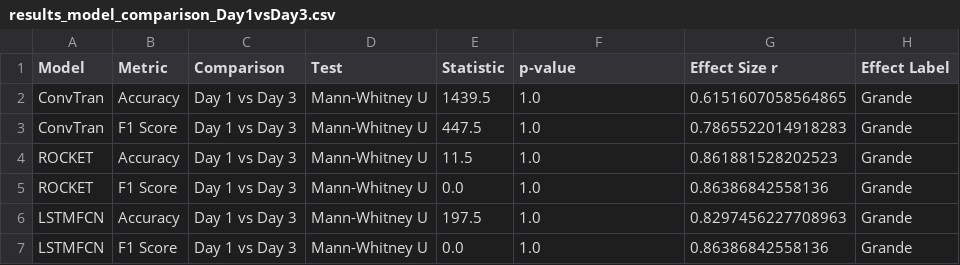
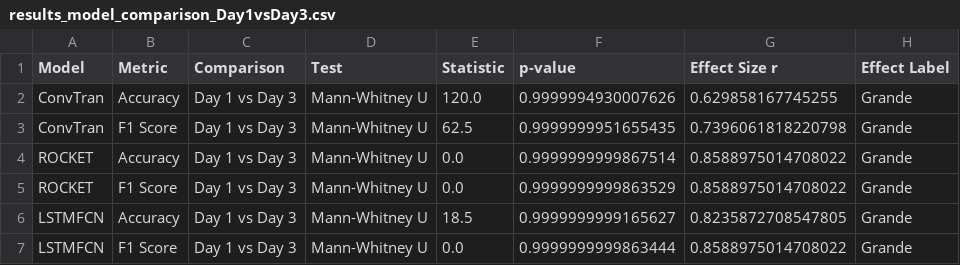
Before and after one commit to prontoSoCorso/cellPIV, a CSV file: _04_test/results_model_comparison_Day1vsDay3.csv, drawn as a sheet.

```diff
--- a/_04_test/results_model_comparison_Day1vsDay3.csv
+++ b/_04_test/results_model_comparison_Day1vsDay3.csv
@@ -1,7 +1,7 @@
 Model,Metric,Comparison,Test,Statistic,p-value,Effect Size r,Effect Label
-ConvTran,Accuracy,Day 1 vs Day 3,Mann-Whitney U,1439.5,1.0,0.6151607058564865,Grande
-ConvTran,F1 Score,Day 1 vs Day 3,Mann-Whitney U,447.5,1.0,0.7865522014918283,Grande
-ROCKET,Accuracy,Day 1 vs Day 3,Mann-Whitney U,11.5,1.0,0.861881528202523,Grande
-ROCKET,F1 Score,Day 1 vs Day 3,Mann-Whitney U,0.0,1.0,0.86386842558136,Grande
-LSTMFCN,Accuracy,Day 1 vs Day 3,Mann-Whitney U,197.5,1.0,0.8297456227708963,Grande
-LSTMFCN,F1 Score,Day 1 vs Day 3,Mann-Whitney U,0.0,1.0,0.86386842558136,Grande
+ConvTran,Accuracy,Day 1 vs Day 3,Mann-Whitney U,120.0,0.9999994930007626,0.629858167745255,Grande
+ConvTran,F1 Score,Day 1 vs Day 3,Mann-Whitney U,62.5,0.9999999951655435,0.7396061818220798,Grande
+ROCKET,Accuracy,Day 1 vs Day 3,Mann-Whitney U,0.0,0.9999999999867514,0.8588975014708022,Grande
+ROCKET,F1 Score,Day 1 vs Day 3,Mann-Whitney U,0.0,0.9999999999863529,0.8588975014708022,Grande
+LSTMFCN,Accuracy,Day 1 vs Day 3,Mann-Whitney U,18.5,0.9999999999165627,0.8235872708547805,Grande
+LSTMFCN,F1 Score,Day 1 vs Day 3,Mann-Whitney U,0.0,0.9999999999863444,0.8588975014708022,Grande
```
Also changed, not shown: _04_test/results_model_comparison.csv, _04_test/results_summary_bootstrap_metrics_ConvTran.csv, 44 other files.
